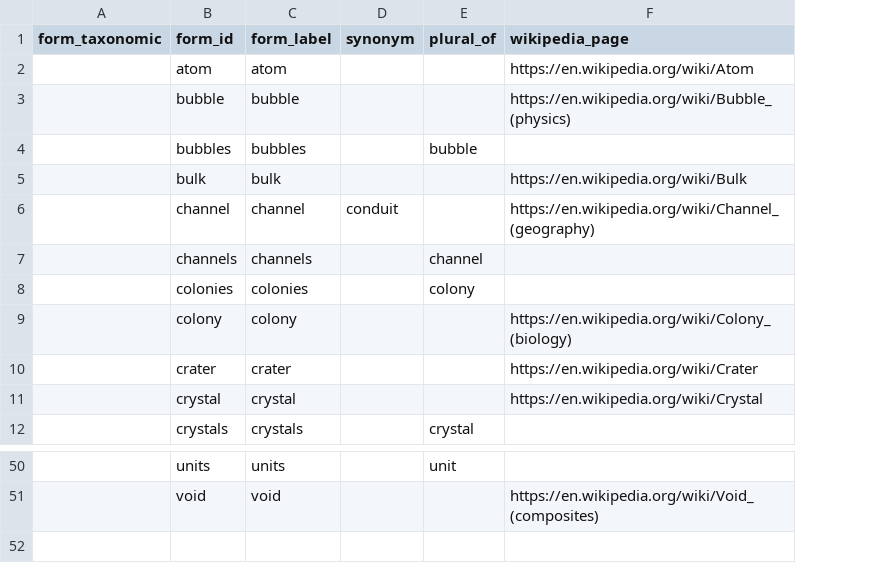
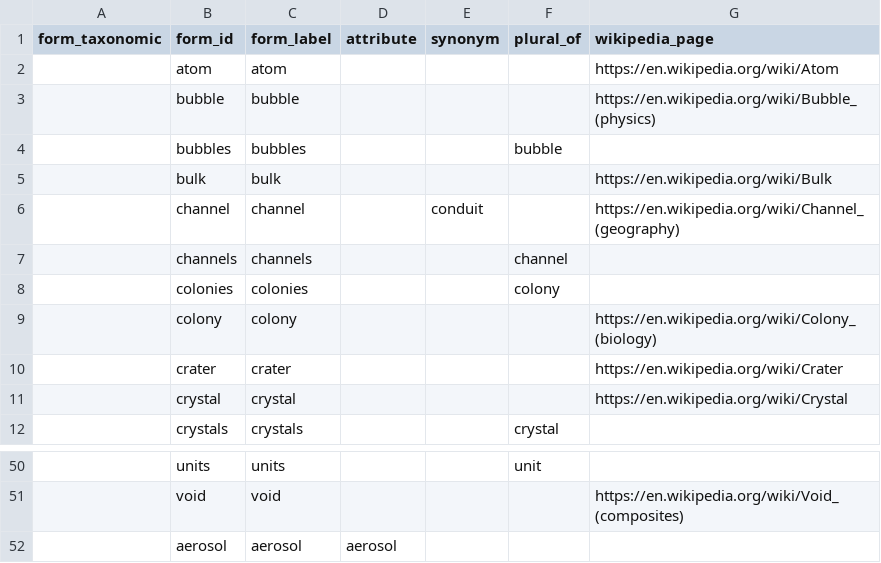
Before and after one commit to mariutzica/Scientific-Variables-Ontology, a CSV file: foundational vocabulary/form_and_configuration.csv, drawn as a sheet; only a part is shown, gaps mark what is left out; the diff names each change by its address in the sheet, - before the commit and + after, or states it on an @@ line.

```diff
--- a/foundational vocabulary/form_and_configuration.csv
+++ b/foundational vocabulary/form_and_configuration.csv
+column D (attribute), empty
+row 52:  | aerosol | aerosol | aerosol
```
Also changed, not shown: atomize and standardize csn/CSDMS_standard_names.csv, foundational vocabulary/phenomenon.csv, 26 other files.
